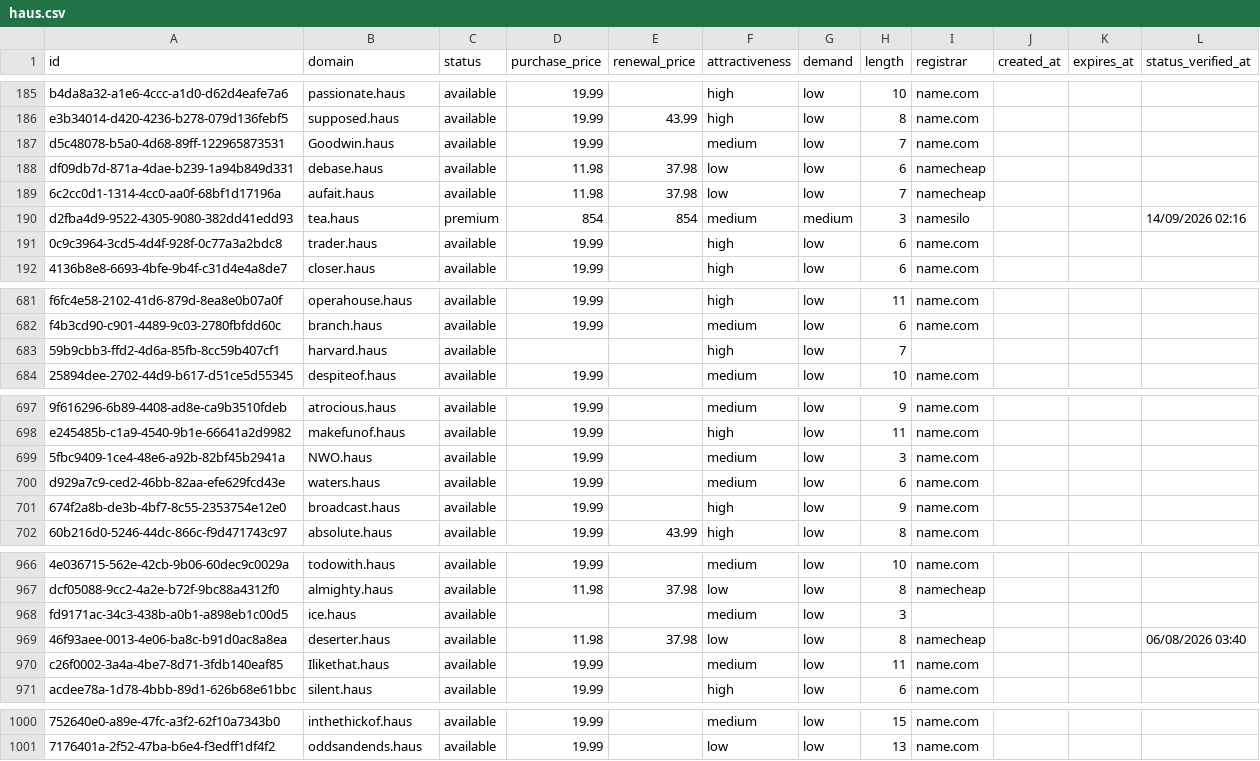
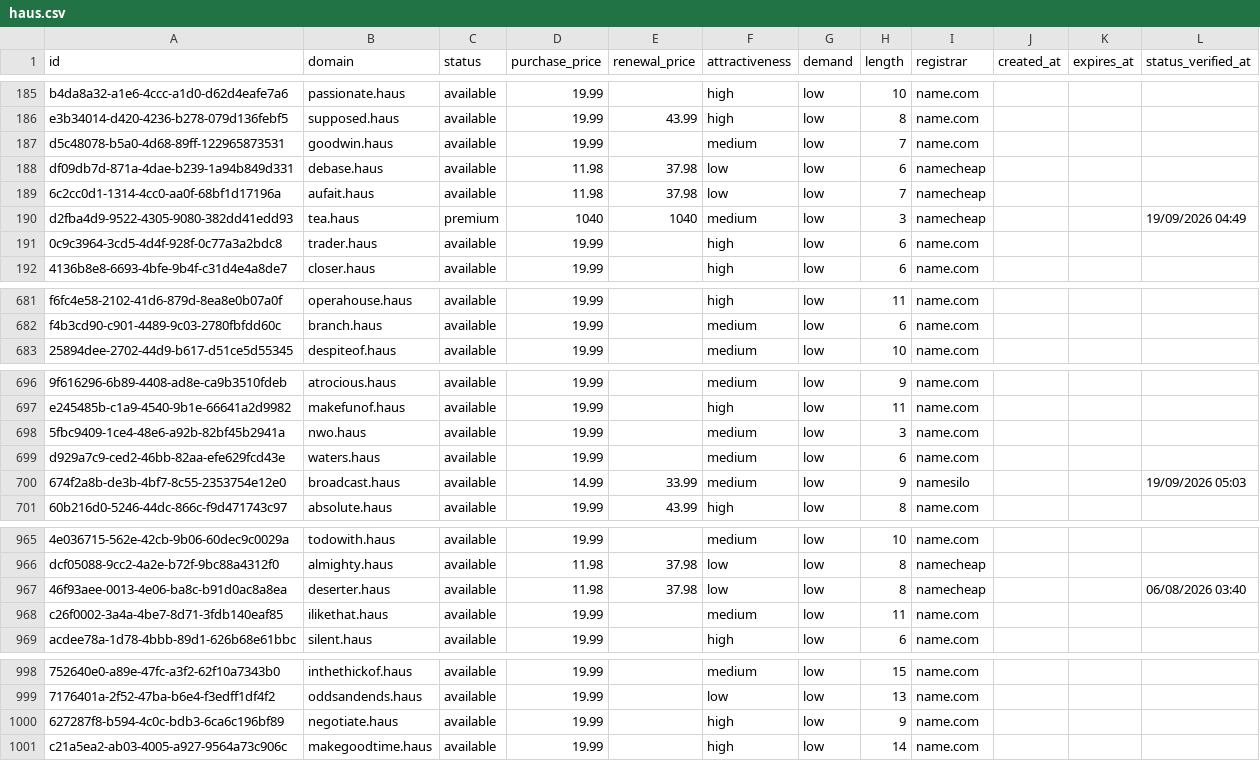
Before and after one commit to UniqueDomains/haus-oneword-domains, a CSV file: haus.csv, drawn as a sheet; only a part is shown, gaps mark what is left out; removed rows and columns are numbered as before the commit, all else as after; the diff covers the shown part only; the diff names each change by its address in the sheet, - before the commit and + after, or states it on an @@ line.

Commit message:
Domains update

```diff
--- a/haus.csv
+++ b/haus.csv
-B187 (domain): Goodwin.haus
+B187 (domain): goodwin.haus
-D190 (purchase_price): 854
+D190 (purchase_price): 1040
-E190 (renewal_price): 854
+E190 (renewal_price): 1040
-G190 (demand): medium
+G190 (demand): low
-I190 (registrar): namesilo
+I190 (registrar): namecheap
-L190 (status_verified_at): 14/09/2026 02:16
+L190 (status_verified_at): 19/09/2026 04:49
-row 683: 59b9cbb3-ffd2-4d6a-85fb-8cc59b407cf1 | harvard.haus | available |  |  | high | low | 7
-B698 (domain): NWO.haus
+B698 (domain): nwo.haus
-D700 (purchase_price): 19.99
+D700 (purchase_price): 14.99
-E700 (renewal_price): (empty)
+E700 (renewal_price): 33.99
-F700 (attractiveness): high
+F700 (attractiveness): medium
-I700 (registrar): name.com
+I700 (registrar): namesilo
-L700 (status_verified_at): (empty)
+L700 (status_verified_at): 19/09/2026 05:03
-row 968: fd9171ac-34c3-438b-a0b1-a898eb1c00d5 | ice.haus | available |  |  | medium | low | 3
-B968 (domain): Ilikethat.haus
+B968 (domain): ilikethat.haus
+row 1000: 627287f8-b594-4c0c-bdb3-6ca6c196bf89 | negotiate.haus | available | 19.99 |  | high | low | 9 | name.com
+row 1001: c21a5ea2-ab03-4005-a927-9564a73c906c | makegoodtime.haus | available | 19.99 |  | high | low | 14 | name.com
```
Also changed, not shown: 59 edited cells elsewhere in this file, 4 other files.
